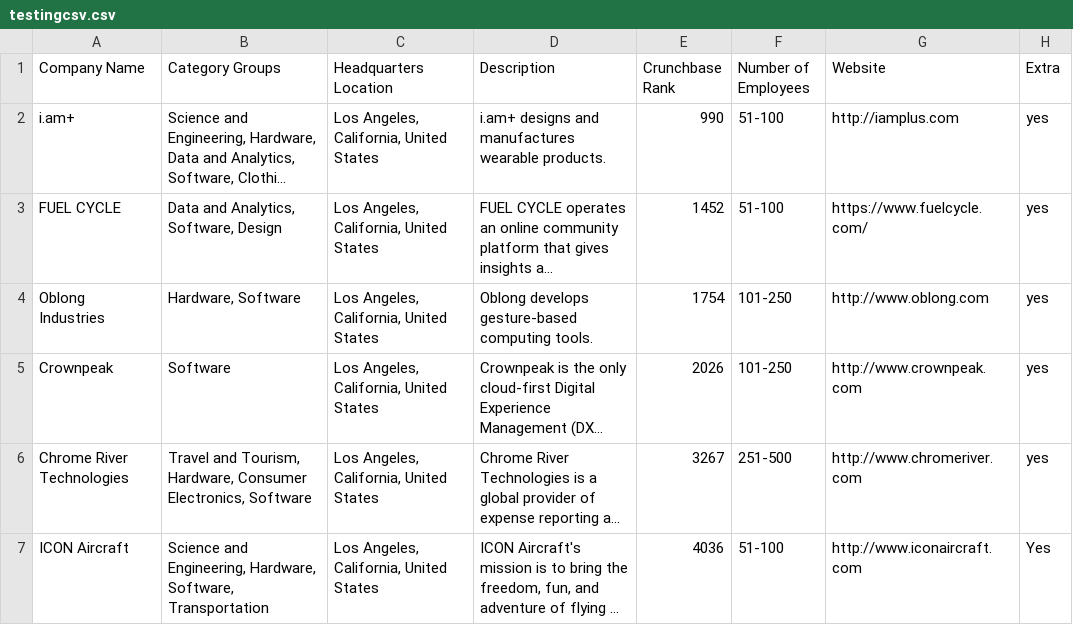
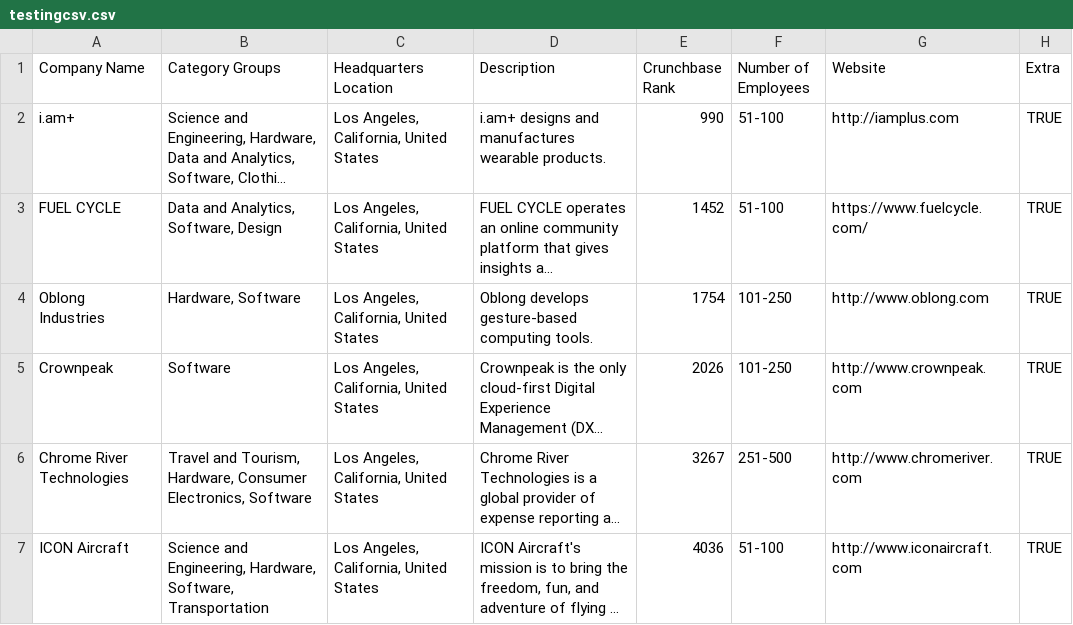
Before and after one commit to MattChoi1/Lead-Generator, a CSV file: server/testingcsv.csv, drawn as a sheet; long unchanged cells end in …; the diff names each change by its address in the sheet, - before the commit and + after, or states it on an @@ line.

```diff
--- a/server/testingcsv.csv
+++ b/server/testingcsv.csv
-H2:H6 (Extra): yes
+H2:H6 (Extra): TRUE
-H7 (Extra): Yes
+H7 (Extra): TRUE
```
Also changed, not shown: server/result.csv, 3 other files.
